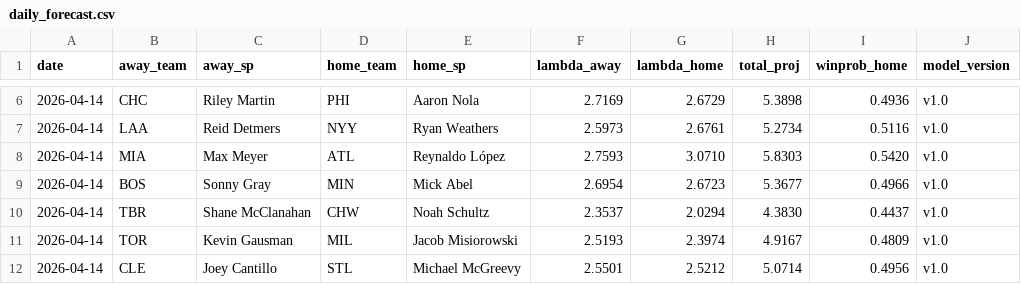
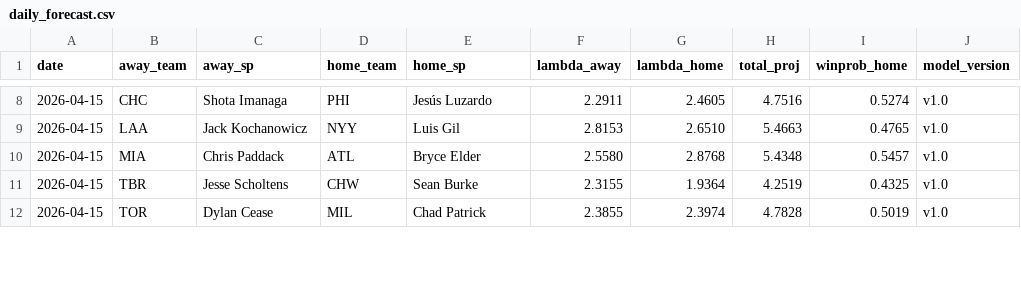
Before and after one commit to ClutchSheets/mlb-f5-forecaster, a CSV file: daily_forecast.csv, drawn as a sheet; only a part is shown, gaps mark what is left out; the diff covers the shown part only.

```diff
--- a/daily_forecast.csv
+++ b/daily_forecast.csv
@@ -6,7 +8,5 @@
-2026-04-14,CHC,Riley Martin,PHI,Aaron Nola,2.7169,2.6729,5.3898,0.4936,v1.0
-2026-04-14,LAA,Reid Detmers,NYY,Ryan Weathers,2.5973,2.6761,5.2734,0.5116,v1.0
-2026-04-14,MIA,Max Meyer,ATL,Reynaldo López,2.7593,3.0710,5.8303,0.5420,v1.0
-2026-04-14,BOS,Sonny Gray,MIN,Mick Abel,2.6954,2.6723,5.3677,0.4966,v1.0
-2026-04-14,TBR,Shane McClanahan,CHW,Noah Schultz,2.3537,2.0294,4.3830,0.4437,v1.0
-2026-04-14,TOR,Kevin Gausman,MIL,Jacob Misiorowski,2.5193,2.3974,4.9167,0.4809,v1.0
-2026-04-14,CLE,Joey Cantillo,STL,Michael McGreevy,2.5501,2.5212,5.0714,0.4956,v1.0
+2026-04-15,CHC,Shota Imanaga,PHI,Jesús Luzardo,2.2911,2.4605,4.7516,0.5274,v1.0
+2026-04-15,LAA,Jack Kochanowicz,NYY,Luis Gil,2.8153,2.6510,5.4663,0.4765,v1.0
+2026-04-15,MIA,Chris Paddack,ATL,Bryce Elder,2.5580,2.8768,5.4348,0.5457,v1.0
+2026-04-15,TBR,Jesse Scholtens,CHW,Sean Burke,2.3155,1.9364,4.2519,0.4325,v1.0
+2026-04-15,TOR,Dylan Cease,MIL,Chad Patrick,2.3855,2.3974,4.7828,0.5019,v1.0
```
Also changed, not shown: 2 added rows and 56 edited cells elsewhere in this file, 1 other file.
